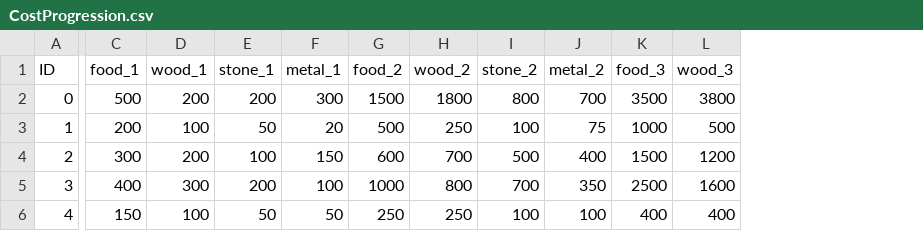
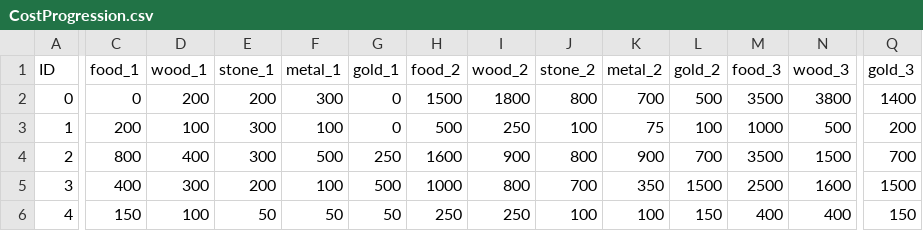
Before and after one commit to gdd-shobhit/SaveEarthFromGlobalWarming, a CSV file: SaveEarth/Assets/Resources/StaticData/CSV/CostProgression.csv, drawn as a sheet; only a part is shown, gaps mark what is left out; addresses are those after the commit; the diff covers the shown part only; the diff names each change by its address in the sheet, - before the commit and + after, or states it on an @@ line.

Commit message:
Buildings now have resources req displayed

```diff
--- a/SaveEarth/Assets/Resources/StaticData/CSV/CostProgression.csv
+++ b/SaveEarth/Assets/Resources/StaticData/CSV/CostProgression.csv
+column G (gold_1), rows 2-6: 0 | 0 | 250 | 500 | 50
+column L (gold_2), rows 2-6: 500 | 100 | 700 | 1500 | 150
+column Q (gold_3), rows 2-6: 1400 | 200 | 700 | 1500 | 150
-C2 (food_1): 500
+C2 (food_1): 0
-E3 (stone_1): 50
+E3 (stone_1): 300
-F3 (metal_1): 20
+F3 (metal_1): 100
-C4 (food_1): 300
+C4 (food_1): 800
-D4 (wood_1): 200
+D4 (wood_1): 400
-E4 (stone_1): 100
+E4 (stone_1): 300
-F4 (metal_1): 150
+F4 (metal_1): 500
-H4 (food_2): 600
+H4 (food_2): 1600
-I4 (wood_2): 700
+I4 (wood_2): 900
-J4 (stone_2): 500
+J4 (stone_2): 800
-K4 (metal_2): 400
+K4 (metal_2): 900
-M4 (food_3): 1500
+M4 (food_3): 3500
-N4 (wood_3): 1200
+N4 (wood_3): 1500
```
Also changed, not shown: 2 edited cells elsewhere in this file, 14 other files.
